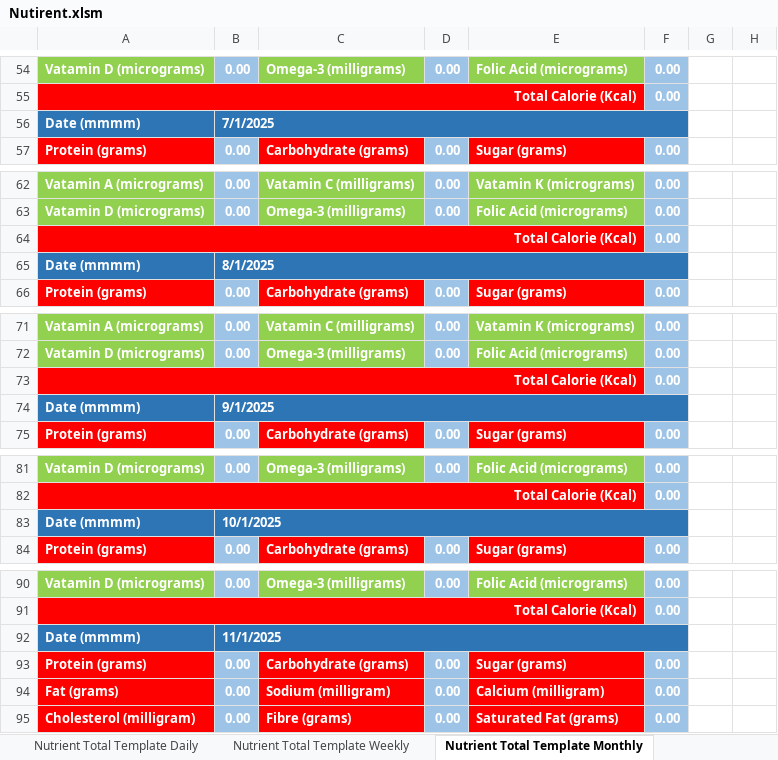
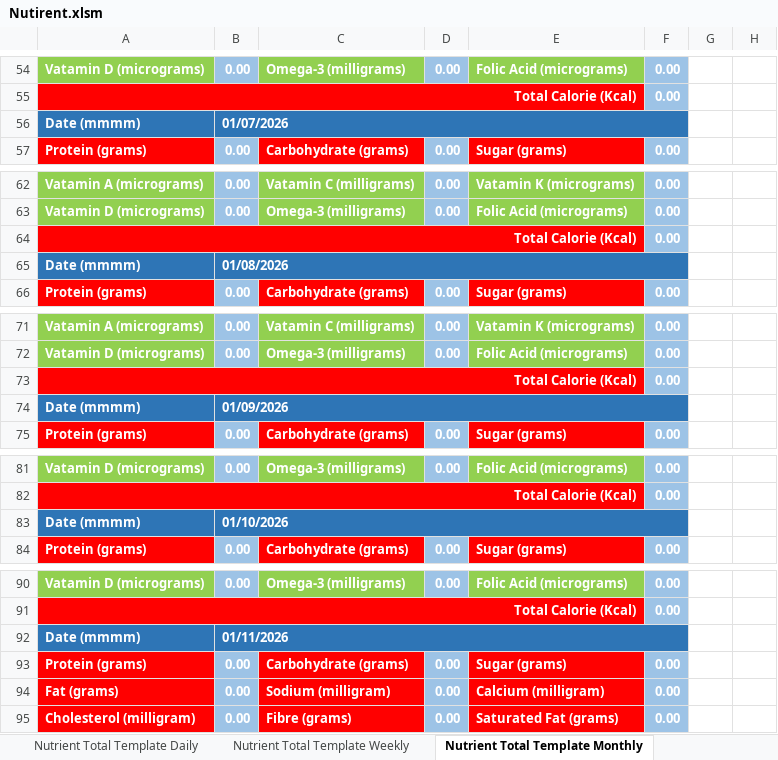
Before and after one commit to tangsinglun/Nutrient, an Excel workbook: Nutirent.xlsm, sheet Nutrient Total Template Monthly, drawn as a sheet; only a part is shown, gaps mark what is left out; values as stored, in another font and other column widths than the file's, no borders; charts and pictures not drawn; the diff covers the shown part only; the diff names each change by its address in the sheet, - before the commit and + after, or states it on an @@ line.

```diff
--- a/Nutirent.xlsm (sheet Nutrient Total Template Monthly)
+++ b/Nutirent.xlsm (sheet Nutrient Total Template Monthly)
-B56: 7/1/2025
+B56: 01/07/2026
-B65: 8/1/2025
+B65: 01/08/2026
-B74: 9/1/2025
+B74: 01/09/2026
-B83: 10/1/2025
+B83: 01/10/2026
-B92: 11/1/2025
+B92: 01/11/2026
```
Also changed, not shown: 26 edited cells elsewhere in this sheet, sheet Nutrient Total Template Daily, sheet Nutrient Total Template Weekly, sheet Assesment Report and Charts, other sheet tabs, formulas that keep their value, 1 other file.
